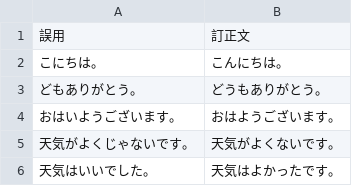
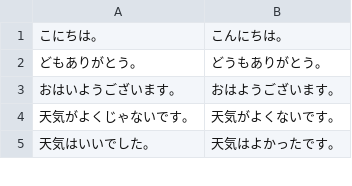
Before and after one commit to ahkimn/japanese_gec, a CSV file: input_sourced/teachers/teacher_niimi.csv, drawn as a sheet; only a part is shown.

```diff
--- a/input_sourced/teachers/teacher_niimi.csv
+++ b/input_sourced/teachers/teacher_niimi.csv
@@ -1,2 +1 @@
-誤用,訂正文
 こにちは。,こんにちは。
```
Also changed, not shown: 19 other files.
